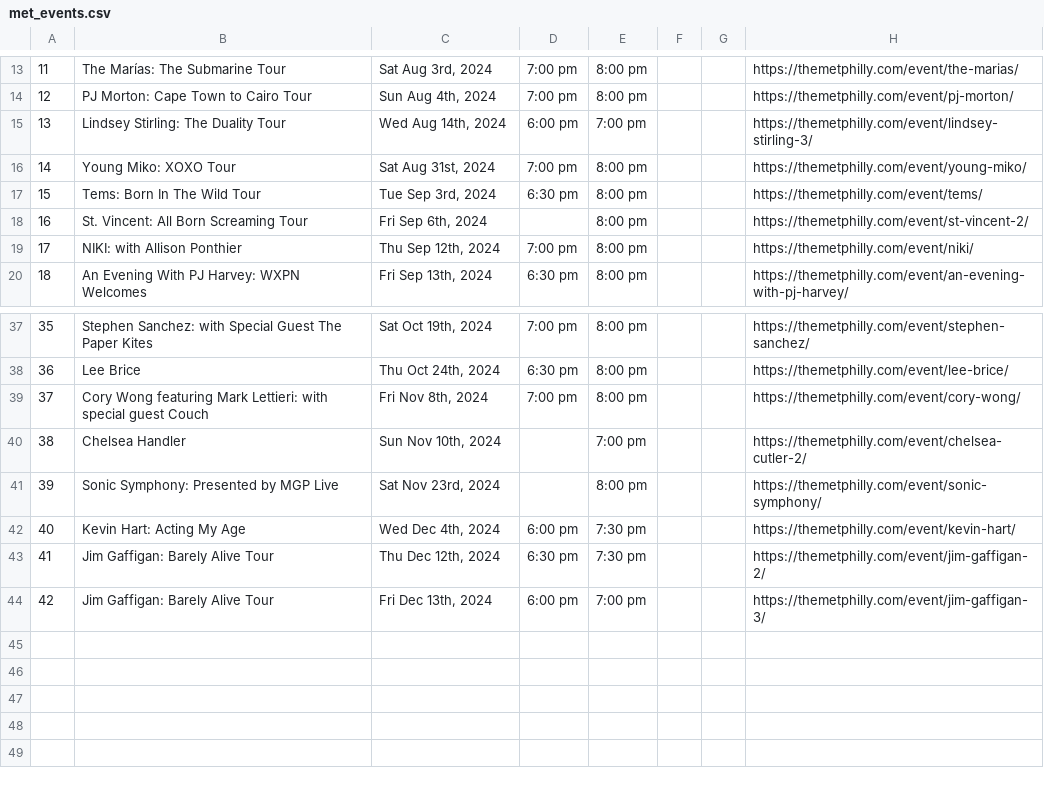
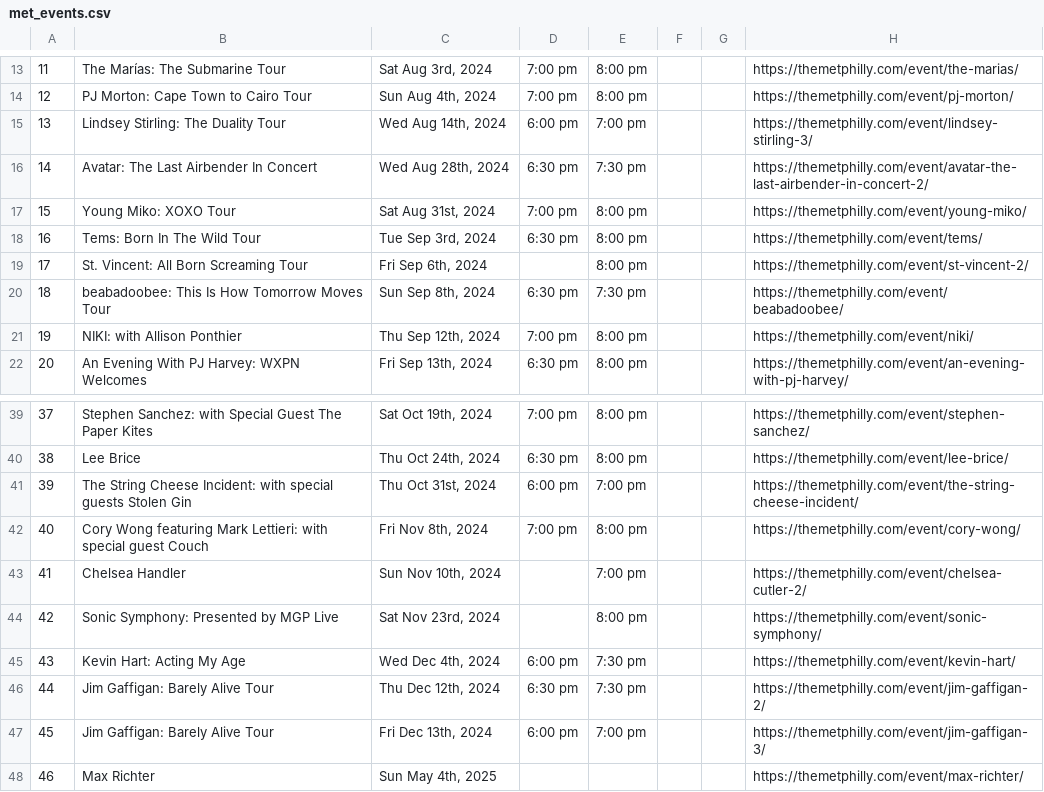
Before and after one commit to amandakreider/Concert-Calendars, a CSV file: csv/met_events.csv, drawn as a sheet; only a part is shown, gaps mark what is left out; addresses are those after the commit; the diff names each change by its address in the sheet, - before the commit and + after, or states it on an @@ line.

```diff
--- a/csv/met_events.csv
+++ b/csv/met_events.csv
+row 16: 14 | Avatar: The Last Airbender In Concert | Wed Aug 28th, 2024 | 6:30 pm | 7:30 pm |  |  | https://themetphilly.com/event/avatar-the-last-airbender-in-concert-2/
@@ column A renumbered between rows 17 and 47 @@
+row 20: 18 | beabadoobee: This Is How Tomorrow Moves Tour | Sun Sep 8th, 2024 | 6:30 pm | 7:30 pm |  |  | https://themetphilly.com/event/beabadoobee/
+row 41: 39 | The String Cheese Incident: with special guests Stolen Gin | Thu Oct 31st, 2024 | 6:00 pm | 7:00 pm |  |  | https://themetphilly.com/event/the-string-cheese-incident/
+row 48: 46 | Max Richter | Sun May 4th, 2025 |  |  |  |  | https://themetphilly.com/event/max-richter/
```
Also changed, not shown: 1 other file.
